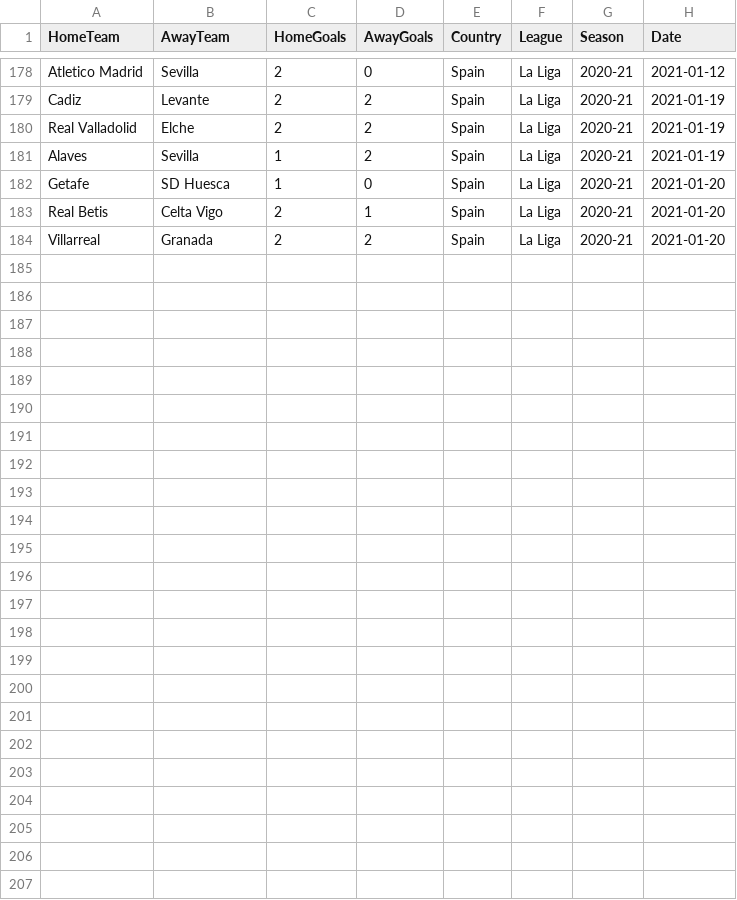
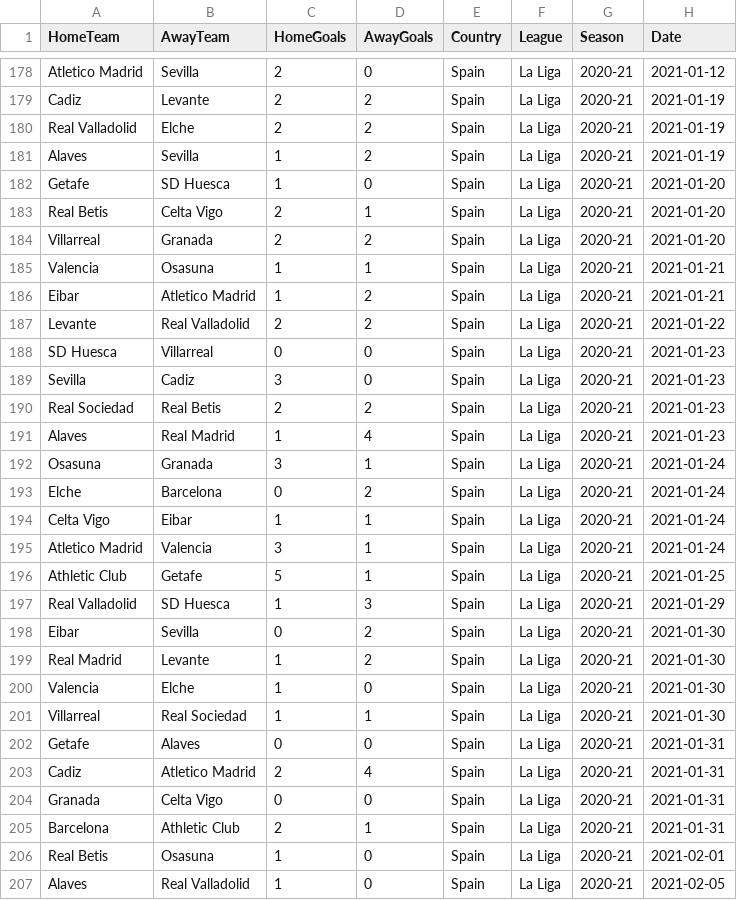
Before and after one commit to Nishant173/futboller, a CSV file: data_ingestion/raw_understat/La Liga - 2020-21.csv, drawn as a sheet; only a part is shown, gaps mark what is left out; the diff covers the shown part only; the diff names each change by its address in the sheet, - before the commit and + after, or states it on an @@ line.

```diff
--- a/data_ingestion/raw_understat/La Liga - 2020-21.csv
+++ b/data_ingestion/raw_understat/La Liga - 2020-21.csv
+row 185: Valencia | Osasuna | 1 | 1 | Spain | La Liga | 2020-21 | 2021-01-21
+row 186: Eibar | Atletico Madrid | 1 | 2 | Spain | La Liga | 2020-21 | 2021-01-21
+row 187: Levante | Real Valladolid | 2 | 2 | Spain | La Liga | 2020-21 | 2021-01-22
+row 188: SD Huesca | Villarreal | 0 | 0 | Spain | La Liga | 2020-21 | 2021-01-23
+row 189: Sevilla | Cadiz | 3 | 0 | Spain | La Liga | 2020-21 | 2021-01-23
+row 190: Real Sociedad | Real Betis | 2 | 2 | Spain | La Liga | 2020-21 | 2021-01-23
+row 191: Alaves | Real Madrid | 1 | 4 | Spain | La Liga | 2020-21 | 2021-01-23
+row 192: Osasuna | Granada | 3 | 1 | Spain | La Liga | 2020-21 | 2021-01-24
+row 193: Elche | Barcelona | 0 | 2 | Spain | La Liga | 2020-21 | 2021-01-24
+row 194: Celta Vigo | Eibar | 1 | 1 | Spain | La Liga | 2020-21 | 2021-01-24
+row 195: Atletico Madrid | Valencia | 3 | 1 | Spain | La Liga | 2020-21 | 2021-01-24
+row 196: Athletic Club | Getafe | 5 | 1 | Spain | La Liga | 2020-21 | 2021-01-25
+row 197: Real Valladolid | SD Huesca | 1 | 3 | Spain | La Liga | 2020-21 | 2021-01-29
+row 198: Eibar | Sevilla | 0 | 2 | Spain | La Liga | 2020-21 | 2021-01-30
+row 199: Real Madrid | Levante | 1 | 2 | Spain | La Liga | 2020-21 | 2021-01-30
+row 200: Valencia | Elche | 1 | 0 | Spain | La Liga | 2020-21 | 2021-01-30
+row 201: Villarreal | Real Sociedad | 1 | 1 | Spain | La Liga | 2020-21 | 2021-01-30
+row 202: Getafe | Alaves | 0 | 0 | Spain | La Liga | 2020-21 | 2021-01-31
+row 203: Cadiz | Atletico Madrid | 2 | 4 | Spain | La Liga | 2020-21 | 2021-01-31
+row 204: Granada | Celta Vigo | 0 | 0 | Spain | La Liga | 2020-21 | 2021-01-31
+row 205: Barcelona | Athletic Club | 2 | 1 | Spain | La Liga | 2020-21 | 2021-01-31
+row 206: Real Betis | Osasuna | 1 | 0 | Spain | La Liga | 2020-21 | 2021-02-01
+row 207: Alaves | Real Valladolid | 1 | 0 | Spain | La Liga | 2020-21 | 2021-02-05
```
Also changed, not shown: 4 moved rows elsewhere in this file, data_ingestion/metadata/Top5LeaguesDataAll - NumMatchesByLeagueAndSeason.csv, data_ingestion/raw_understat/Bundesliga - 2020-21.csv, 5 other files.
